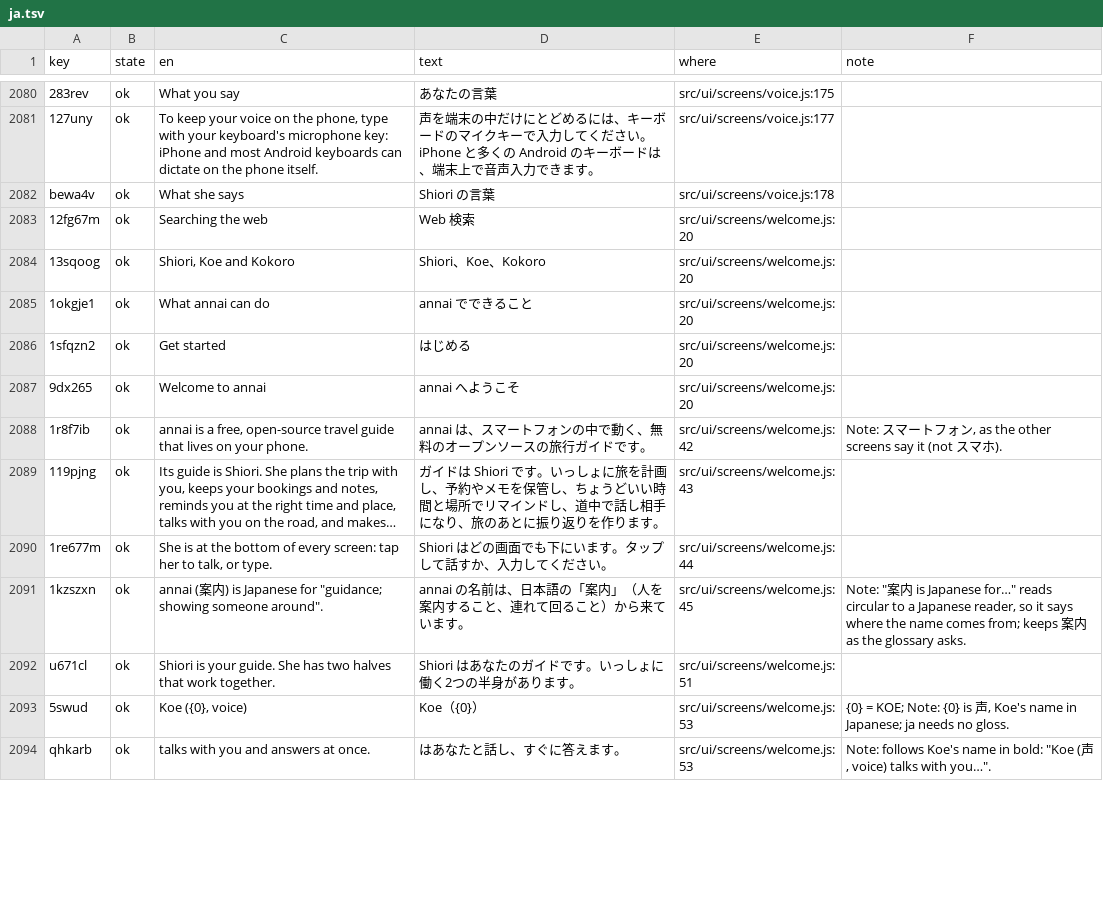
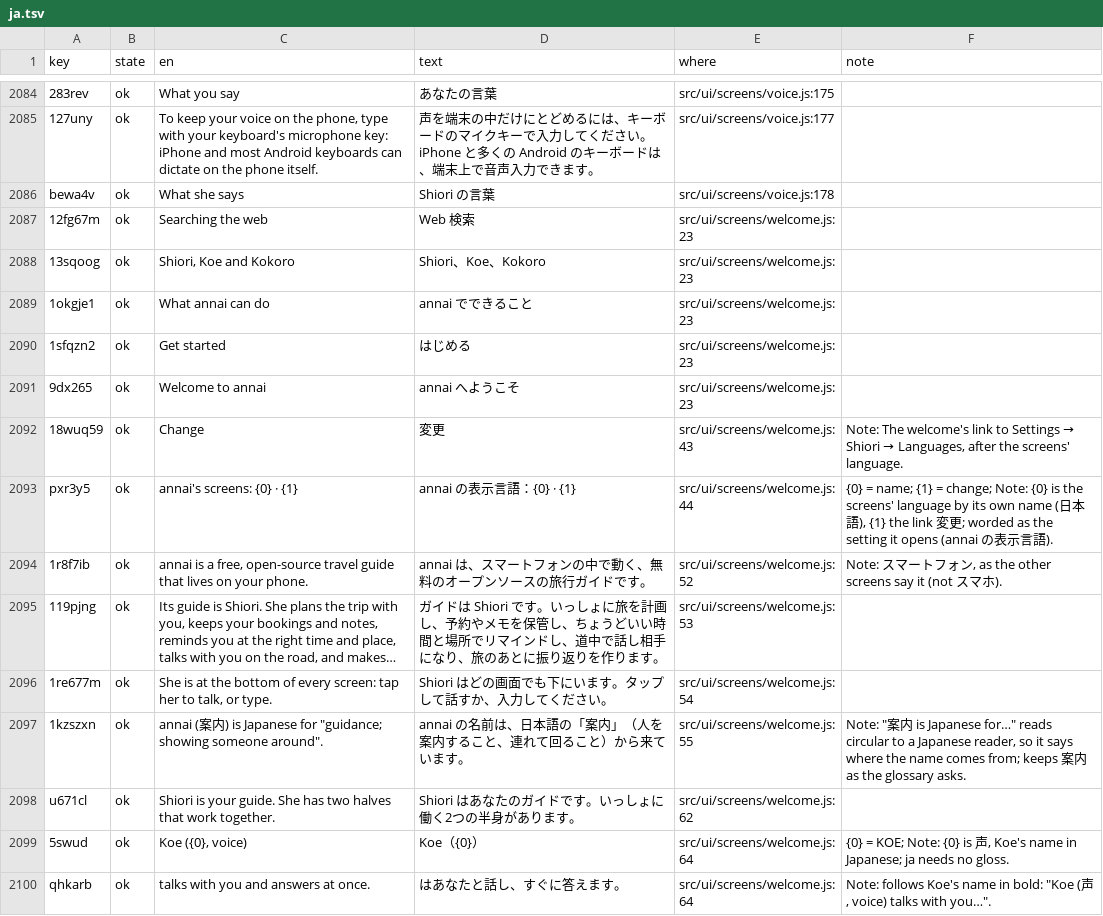
Before and after one commit to annai-guide/annai, a TSV file: l10n/ja.tsv, drawn as a sheet; only a part is shown, gaps mark what is left out; long unchanged cells end in …; addresses are those after the commit; the diff covers the shown part only; the diff names each change by its address in the sheet, - before the commit and + after, or states it on an @@ line.

```diff
--- a/l10n/ja.tsv
+++ b/l10n/ja.tsv
-E2087:E2091 (where): src/ui/screens/welcome.js:20
+E2087:E2091 (where): src/ui/screens/welcome.js:23
+row 2092: 18wuq59 | ok | Change | 変更 | src/ui/screens/welcome.js:43 | Note: The welcome's link to Settings → Shiori → Languages, after the screens' language.
+row 2093: pxr3y5 | ok | annai's screens: {0} · {1} | annai の表示言語：{0} · {1} | src/ui/screens/welcome.js:44 | {0} = name; {1} = change; Note: {0} is the screens' language by its own name (日本語), {1} the link 変更; worded as the setting it opens (annai の表示言語).
-E2094 (where): src/ui/screens/welcome.js:42
+E2094 (where): src/ui/screens/welcome.js:52
-E2095 (where): src/ui/screens/welcome.js:43
+E2095 (where): src/ui/screens/welcome.js:53
-E2096 (where): src/ui/screens/welcome.js:44
+E2096 (where): src/ui/screens/welcome.js:54
-E2097 (where): src/ui/screens/welcome.js:45
+E2097 (where): src/ui/screens/welcome.js:55
-E2098 (where): src/ui/screens/welcome.js:51
+E2098 (where): src/ui/screens/welcome.js:62
-E2099:E2100 (where): src/ui/screens/welcome.js:53
+E2099:E2100 (where): src/ui/screens/welcome.js:64
```
Also changed, not shown: 4 added rows and 98 edited cells elsewhere in this file, l10n/zh-Hans.tsv, 24 other files.
